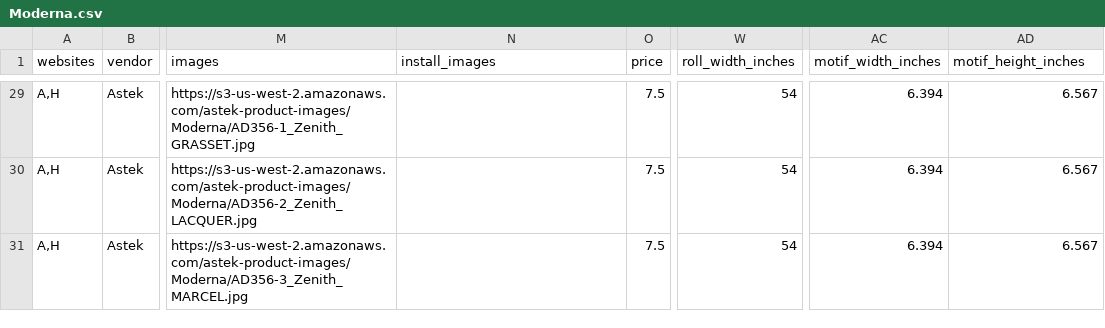
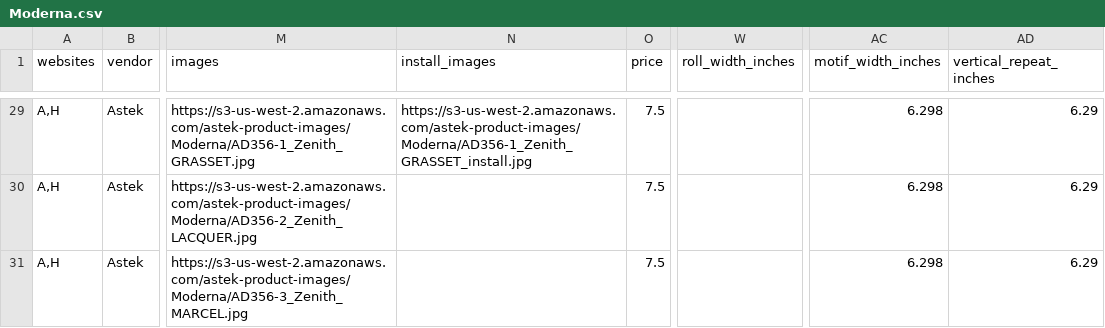
Before and after one commit to astek-inc/astek-catalog, a CSV file: db/seeds/Moderna.csv, drawn as a sheet; only a part is shown, gaps mark what is left out; the diff covers the shown part only; the diff names each change by its address in the sheet, - before the commit and + after, or states it on an @@ line.

Commit message:
Add updated seed data for Moderna collection

```diff
--- a/db/seeds/Moderna.csv
+++ b/db/seeds/Moderna.csv
-AD1: motif_height_inches
+AD1: vertical_repeat_inches
-N29 (install_images): (empty)
+N29 (install_images): https://s3-us-west-2.amazonaws.com/astek-product-images/Moderna/AD356-1_Zenith_GRASSET_install.jpg
-W29:W31 (roll_width_inches): 54
+W29:W31 (roll_width_inches): (empty)
-AC29:AC31 (motif_width_inches): 6.394
+AC29:AC31 (motif_width_inches): 6.298
-AD29:AD31 (vertical_repeat_inches): 6.567
+AD29:AD31 (vertical_repeat_inches): 6.29
```
Also changed, not shown: 71 edited cells elsewhere in this file.
